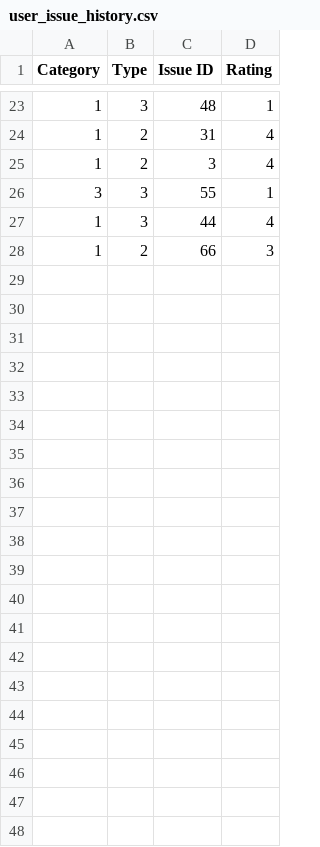
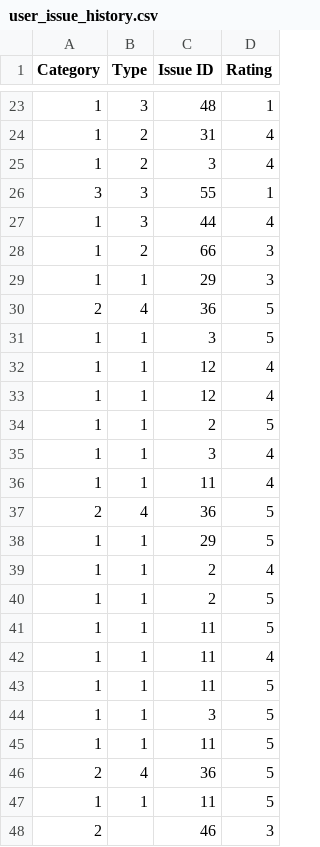
Before and after one commit to KaushiRajapakshe/SAITA, a CSV file: SAITA/IT17056212/cdap/Data/user_issue_history.csv, drawn as a sheet; only a part is shown, gaps mark what is left out; the diff names each change by its address in the sheet, - before the commit and + after, or states it on an @@ line.

```diff
--- a/SAITA/IT17056212/cdap/Data/user_issue_history.csv
+++ b/SAITA/IT17056212/cdap/Data/user_issue_history.csv
+row 29: 1 | 1 | 29 | 3
+row 30: 2 | 4 | 36 | 5
+row 31: 1 | 1 | 3 | 5
+row 32: 1 | 1 | 12 | 4
+row 33: 1 | 1 | 12 | 4
+row 34: 1 | 1 | 2 | 5
+row 35: 1 | 1 | 3 | 4
+row 36: 1 | 1 | 11 | 4
+row 37: 2 | 4 | 36 | 5
+row 38: 1 | 1 | 29 | 5
+row 39: 1 | 1 | 2 | 4
+row 40: 1 | 1 | 2 | 5
+row 41: 1 | 1 | 11 | 5
+row 42: 1 | 1 | 11 | 4
+row 43: 1 | 1 | 11 | 5
+row 44: 1 | 1 | 3 | 5
+row 45: 1 | 1 | 11 | 5
+row 46: 2 | 4 | 36 | 5
+row 47: 1 | 1 | 11 | 5
+row 48: 2 |  | 46 | 3
```
Also changed, not shown: 4 other files.
